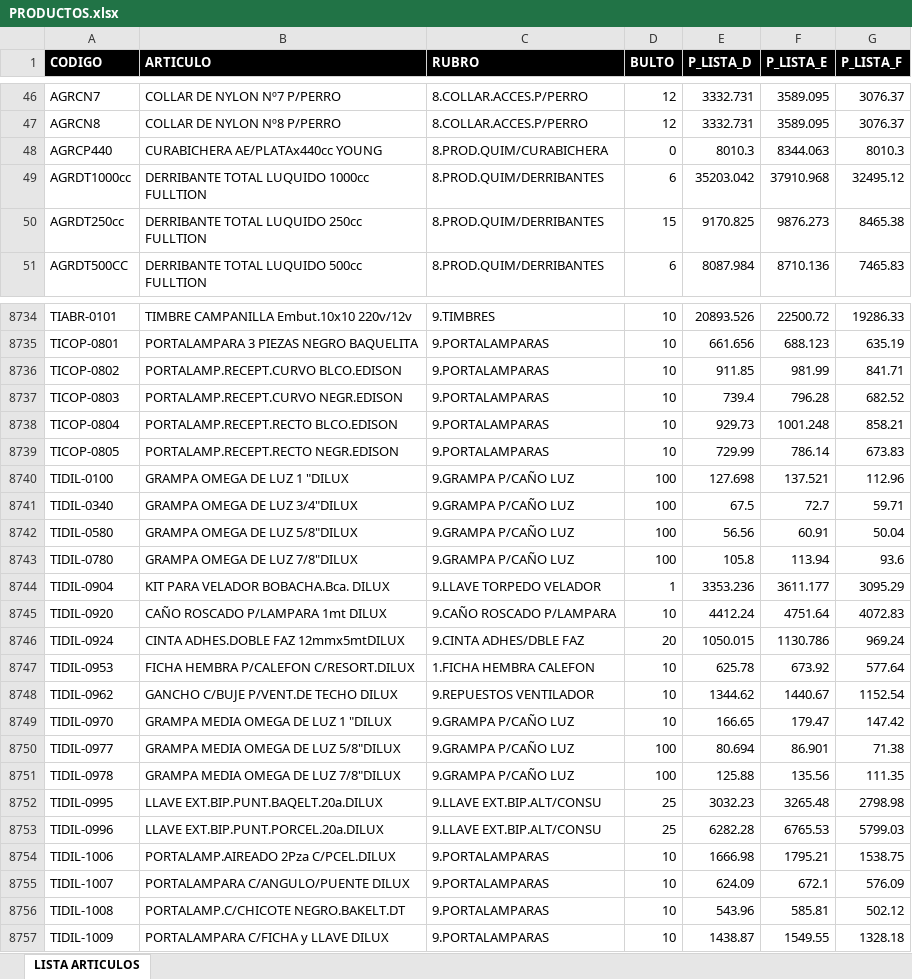
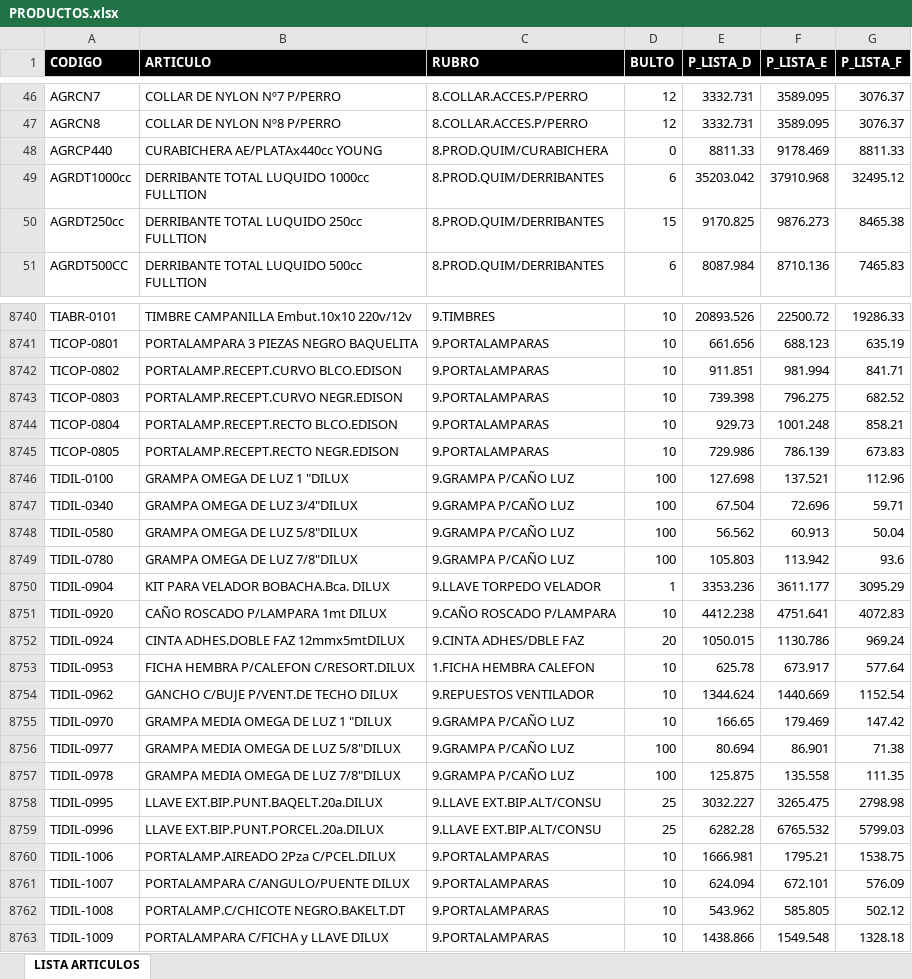
Before and after one commit to ferremax-cat/pinterest-f, an Excel workbook: excel/PRODUCTOS.xlsx, sheet LISTA ARTICULOS, drawn as a sheet; only a part is shown, gaps mark what is left out; values as stored, in another font and other column widths than the file's, no borders; table styles not drawn; addresses are those after the commit; the diff covers the shown part only; the diff names each change by its address in the sheet, - before the commit and + after, or states it on an @@ line.

```diff
--- a/excel/PRODUCTOS.xlsx (sheet LISTA ARTICULOS)
+++ b/excel/PRODUCTOS.xlsx (sheet LISTA ARTICULOS)
-E48 (P_LISTA_D): 8010.3
+E48 (P_LISTA_D): 8811.33
-F48 (P_LISTA_E): 8344.063
+F48 (P_LISTA_E): 9178.469
-G48 (P_LISTA_F): 8010.3
+G48 (P_LISTA_F): 8811.33
-E8742 (P_LISTA_D): 911.85
+E8742 (P_LISTA_D): 911.851
-F8742 (P_LISTA_E): 981.99
+F8742 (P_LISTA_E): 981.994
-E8743 (P_LISTA_D): 739.4
+E8743 (P_LISTA_D): 739.398
-F8743 (P_LISTA_E): 796.28
+F8743 (P_LISTA_E): 796.275
-E8745 (P_LISTA_D): 729.99
+E8745 (P_LISTA_D): 729.986
-F8745 (P_LISTA_E): 786.14
+F8745 (P_LISTA_E): 786.139
-E8747 (P_LISTA_D): 67.5
+E8747 (P_LISTA_D): 67.504
-F8747 (P_LISTA_E): 72.7
+F8747 (P_LISTA_E): 72.696
-E8748 (P_LISTA_D): 56.56
+E8748 (P_LISTA_D): 56.562
-F8748 (P_LISTA_E): 60.91
+F8748 (P_LISTA_E): 60.913
-E8749 (P_LISTA_D): 105.8
+E8749 (P_LISTA_D): 105.803
-F8749 (P_LISTA_E): 113.94
+F8749 (P_LISTA_E): 113.942
-E8751 (P_LISTA_D): 4412.24
+E8751 (P_LISTA_D): 4412.238
-F8751 (P_LISTA_E): 4751.64
+F8751 (P_LISTA_E): 4751.641
-F8753 (P_LISTA_E): 673.92
+F8753 (P_LISTA_E): 673.917
-E8754 (P_LISTA_D): 1344.62
+E8754 (P_LISTA_D): 1344.624
-F8754 (P_LISTA_E): 1440.67
+F8754 (P_LISTA_E): 1440.669
-F8755 (P_LISTA_E): 179.47
+F8755 (P_LISTA_E): 179.469
-E8757 (P_LISTA_D): 125.88
+E8757 (P_LISTA_D): 125.875
-F8757 (P_LISTA_E): 135.56
+F8757 (P_LISTA_E): 135.558
-E8758 (P_LISTA_D): 3032.23
+E8758 (P_LISTA_D): 3032.227
-F8758 (P_LISTA_E): 3265.48
+F8758 (P_LISTA_E): 3265.475
-F8759 (P_LISTA_E): 6765.53
+F8759 (P_LISTA_E): 6765.532
-E8760 (P_LISTA_D): 1666.98
+E8760 (P_LISTA_D): 1666.981
-E8761 (P_LISTA_D): 624.09
+E8761 (P_LISTA_D): 624.094
-F8761 (P_LISTA_E): 672.1
+F8761 (P_LISTA_E): 672.101
-E8762 (P_LISTA_D): 543.96
+E8762 (P_LISTA_D): 543.962
-F8762 (P_LISTA_E): 585.81
+F8762 (P_LISTA_E): 585.805
-E8763 (P_LISTA_D): 1438.87
+E8763 (P_LISTA_D): 1438.866
-F8763 (P_LISTA_E): 1549.55
+F8763 (P_LISTA_E): 1549.548
```
Also changed, not shown: 8 added rows, 2 removed rows and 1362 edited cells elsewhere in this sheet, excel/clientes_finanzas.xlsx, imagenes_drive.xlsx, 12 other files.
